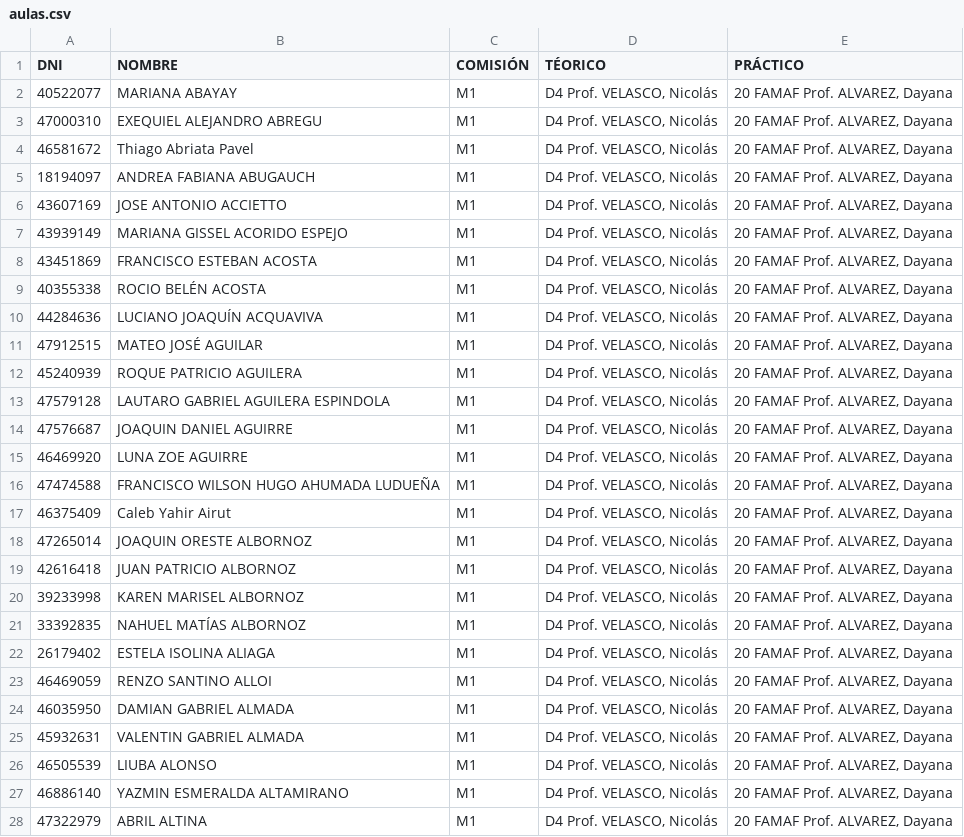
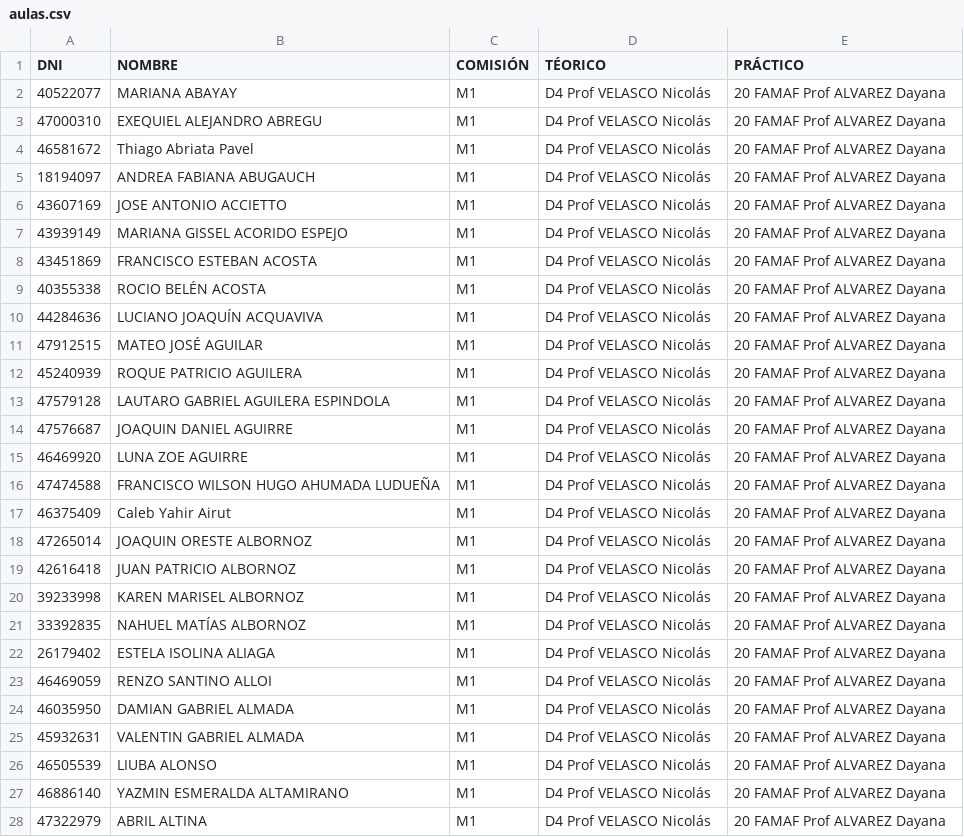
Before and after one commit to eugediazz/ingreso_famaf, a CSV file: feb_2025/aulas.csv, drawn as a sheet; only a part is shown; the diff covers the shown part only.

Commit message:
Add files via upload

```diff
--- a/feb_2025/aulas.csv
+++ b/feb_2025/aulas.csv
@@ -1,28 +1,28 @@
 DNI,NOMBRE,COMISIÓN,TÉORICO,PRÁCTICO
-40522077,MARIANA ABAYAY,M1,"D4 Prof. VELASCO, Nicolás ","20 FAMAF Prof. ALVAREZ, Dayana "
-47000310,EXEQUIEL ALEJANDRO ABREGU,M1,"D4 Prof. VELASCO, Nicolás ","20 FAMAF Prof. ALVAREZ, Dayana "
-46581672,Thiago Abriata Pavel,M1,"D4 Prof. VELASCO, Nicolás ","20 FAMAF Prof. ALVAREZ, Dayana "
-18194097,ANDREA FABIANA ABUGAUCH,M1,"D4 Prof. VELASCO, Nicolás ","20 FAMAF Prof. ALVAREZ, Dayana "
-43607169,JOSE ANTONIO ACCIETTO,M1,"D4 Prof. VELASCO, Nicolás ","20 FAMAF Prof. ALVAREZ, Dayana "
-43939149,MARIANA GISSEL ACORIDO ESPEJO,M1,"D4 Prof. VELASCO, Nicolás ","20 FAMAF Prof. ALVAREZ, Dayana "
-43451869,FRANCISCO ESTEBAN ACOSTA,M1,"D4 Prof. VELASCO, Nicolás ","20 FAMAF Prof. ALVAREZ, Dayana "
-40355338,ROCIO BELÉN ACOSTA,M1,"D4 Prof. VELASCO, Nicolás ","20 FAMAF Prof. ALVAREZ, Dayana "
-44284636,LUCIANO JOAQUÍN ACQUAVIVA,M1,"D4 Prof. VELASCO, Nicolás ","20 FAMAF Prof. ALVAREZ, Dayana "
-47912515,MATEO JOSÉ AGUILAR,M1,"D4 Prof. VELASCO, Nicolás ","20 FAMAF Prof. ALVAREZ, Dayana "
-45240939,ROQUE PATRICIO AGUILERA,M1,"D4 Prof. VELASCO, Nicolás ","20 FAMAF Prof. ALVAREZ, Dayana "
-47579128,LAUTARO GABRIEL AGUILERA ESPINDOLA,M1,"D4 Prof. VELASCO, Nicolás ","20 FAMAF Prof. ALVAREZ, Dayana "
-47576687,JOAQUIN DANIEL AGUIRRE,M1,"D4 Prof. VELASCO, Nicolás ","20 FAMAF Prof. ALVAREZ, Dayana "
-46469920,LUNA ZOE AGUIRRE,M1,"D4 Prof. VELASCO, Nicolás ","20 FAMAF Prof. ALVAREZ, Dayana "
-47474588,FRANCISCO WILSON HUGO AHUMADA LUDUEÑA,M1,"D4 Prof. VELASCO, Nicolás ","20 FAMAF Prof. ALVAREZ, Dayana "
-46375409,Caleb Yahir Airut,M1,"D4 Prof. VELASCO, Nicolás ","20 FAMAF Prof. ALVAREZ, Dayana "
-47265014,JOAQUIN ORESTE ALBORNOZ,M1,"D4 Prof. VELASCO, Nicolás ","20 FAMAF Prof. ALVAREZ, Dayana "
-42616418,JUAN PATRICIO ALBORNOZ,M1,"D4 Prof. VELASCO, Nicolás ","20 FAMAF Prof. ALVAREZ, Dayana "
-39233998,KAREN MARISEL ALBORNOZ,M1,"D4 Prof. VELASCO, Nicolás ","20 FAMAF Prof. ALVAREZ, Dayana "
-33392835,NAHUEL MATÍAS ALBORNOZ,M1,"D4 Prof. VELASCO, Nicolás ","20 FAMAF Prof. ALVAREZ, Dayana "
-26179402,ESTELA ISOLINA ALIAGA,M1,"D4 Prof. VELASCO, Nicolás ","20 FAMAF Prof. ALVAREZ, Dayana "
-46469059,RENZO SANTINO ALLOI,M1,"D4 Prof. VELASCO, Nicolás ","20 FAMAF Prof. ALVAREZ, Dayana "
-46035950,DAMIAN GABRIEL ALMADA,M1,"D4 Prof. VELASCO, Nicolás ","20 FAMAF Prof. ALVAREZ, Dayana "
-45932631,VALENTIN GABRIEL ALMADA,M1,"D4 Prof. VELASCO, Nicolás ","20 FAMAF Prof. ALVAREZ, Dayana "
-46505539,LIUBA ALONSO,M1,"D4 Prof. VELASCO, Nicolás ","20 FAMAF Prof. ALVAREZ, Dayana "
-46886140,YAZMIN ESMERALDA ALTAMIRANO,M1,"D4 Prof. VELASCO, Nicolás ","20 FAMAF Prof. ALVAREZ, Dayana "
-47322979,ABRIL ALTINA,M1,"D4 Prof. VELASCO, Nicolás ","20 FAMAF Prof. ALVAREZ, Dayana "
+40522077,MARIANA ABAYAY,M1,D4 Prof  VELASCO Nicolás ,20 FAMAF Prof ALVAREZ Dayana
+47000310,EXEQUIEL ALEJANDRO ABREGU,M1,D4 Prof  VELASCO Nicolás ,20 FAMAF Prof ALVAREZ Dayana
+46581672,Thiago Abriata Pavel,M1,D4 Prof  VELASCO Nicolás ,20 FAMAF Prof ALVAREZ Dayana
+18194097,ANDREA FABIANA ABUGAUCH,M1,D4 Prof  VELASCO Nicolás ,20 FAMAF Prof ALVAREZ Dayana
+43607169,JOSE ANTONIO ACCIETTO,M1,D4 Prof  VELASCO Nicolás ,20 FAMAF Prof ALVAREZ Dayana
+43939149,MARIANA GISSEL ACORIDO ESPEJO,M1,D4 Prof  VELASCO Nicolás ,20 FAMAF Prof ALVAREZ Dayana
+43451869,FRANCISCO ESTEBAN ACOSTA,M1,D4 Prof  VELASCO Nicolás ,20 FAMAF Prof ALVAREZ Dayana
+40355338,ROCIO BELÉN ACOSTA,M1,D4 Prof  VELASCO Nicolás ,20 FAMAF Prof ALVAREZ Dayana
+44284636,LUCIANO JOAQUÍN ACQUAVIVA,M1,D4 Prof  VELASCO Nicolás ,20 FAMAF Prof ALVAREZ Dayana
+47912515,MATEO JOSÉ AGUILAR,M1,D4 Prof  VELASCO Nicolás ,20 FAMAF Prof ALVAREZ Dayana
+45240939,ROQUE PATRICIO AGUILERA,M1,D4 Prof  VELASCO Nicolás ,20 FAMAF Prof ALVAREZ Dayana
+47579128,LAUTARO GABRIEL AGUILERA ESPINDOLA,M1,D4 Prof  VELASCO Nicolás ,20 FAMAF Prof ALVAREZ Dayana
+47576687,JOAQUIN DANIEL AGUIRRE,M1,D4 Prof  VELASCO Nicolás ,20 FAMAF Prof ALVAREZ Dayana
+46469920,LUNA ZOE AGUIRRE,M1,D4 Prof  VELASCO Nicolás ,20 FAMAF Prof ALVAREZ Dayana
+47474588,FRANCISCO WILSON HUGO AHUMADA LUDUEÑA,M1,D4 Prof  VELASCO Nicolás ,20 FAMAF Prof ALVAREZ Dayana
+46375409,Caleb Yahir Airut,M1,D4 Prof  VELASCO Nicolás ,20 FAMAF Prof ALVAREZ Dayana
+47265014,JOAQUIN ORESTE ALBORNOZ,M1,D4 Prof  VELASCO Nicolás ,20 FAMAF Prof ALVAREZ Dayana
+42616418,JUAN PATRICIO ALBORNOZ,M1,D4 Prof  VELASCO Nicolás ,20 FAMAF Prof ALVAREZ Dayana
+39233998,KAREN MARISEL ALBORNOZ,M1,D4 Prof  VELASCO Nicolás ,20 FAMAF Prof ALVAREZ Dayana
+33392835,NAHUEL MATÍAS ALBORNOZ,M1,D4 Prof  VELASCO Nicolás ,20 FAMAF Prof ALVAREZ Dayana
+26179402,ESTELA ISOLINA ALIAGA,M1,D4 Prof  VELASCO Nicolás ,20 FAMAF Prof ALVAREZ Dayana
+46469059,RENZO SANTINO ALLOI,M1,D4 Prof  VELASCO Nicolás ,20 FAMAF Prof ALVAREZ Dayana
+46035950,DAMIAN GABRIEL ALMADA,M1,D4 Prof  VELASCO Nicolás ,20 FAMAF Prof ALVAREZ Dayana
+45932631,VALENTIN GABRIEL ALMADA,M1,D4 Prof  VELASCO Nicolás ,20 FAMAF Prof ALVAREZ Dayana
+46505539,LIUBA ALONSO,M1,D4 Prof  VELASCO Nicolás ,20 FAMAF Prof ALVAREZ Dayana
+46886140,YAZMIN ESMERALDA ALTAMIRANO,M1,D4 Prof  VELASCO Nicolás ,20 FAMAF Prof ALVAREZ Dayana
+47322979,ABRIL ALTINA,M1,D4 Prof  VELASCO Nicolás ,20 FAMAF Prof ALVAREZ Dayana
```
Also changed, not shown: 34 edited cells elsewhere in this file.
